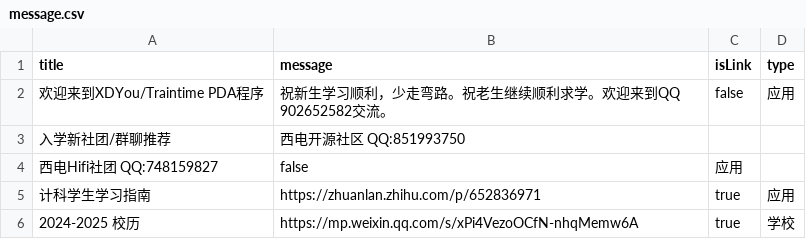
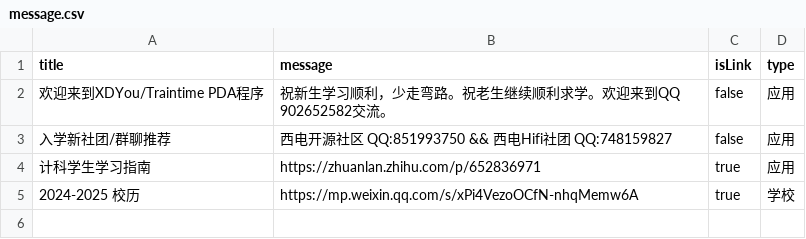
Before and after one commit to BenderBlog/traintime_pda_backend, a CSV file: message.csv, drawn as a sheet.

Commit message:
Update message.csv

```diff
--- a/message.csv
+++ b/message.csv
@@ -2,4 +2,3 @@ title,message,isLink,type
 欢迎来到XDYou/Traintime PDA程序,祝新生学习顺利，少走弯路。祝老生继续顺利求学。欢迎来到QQ 902652582交流。,false,应用
-入学新社团/群聊推荐,西电开源社区 QQ:851993750
-西电Hifi社团 QQ:748159827,false,应用
+入学新社团/群聊推荐,西电开源社区 QQ:851993750 && 西电Hifi社团 QQ:748159827,false,应用
 计科学生学习指南,https://zhuanlan.zhihu.com/p/652836971,true,应用
```
